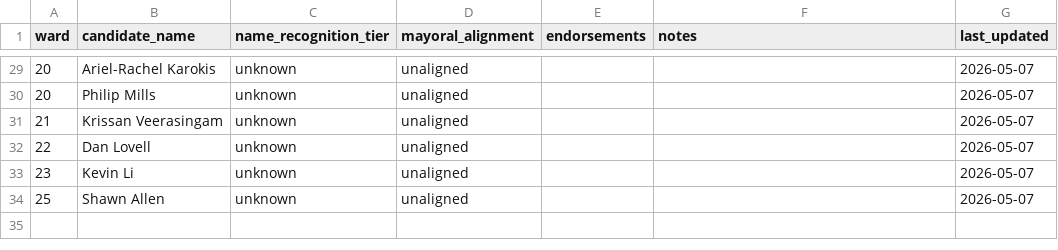
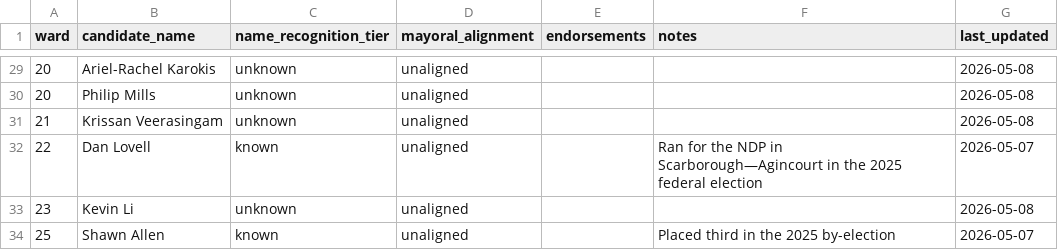
Before and after one commit to alexwolson/toronto-election-poll-tracker-data, a CSV file: data/processed/challengers.csv, drawn as a sheet; only a part is shown, gaps mark what is left out; the diff covers the shown part only.

```diff
--- a/data/processed/challengers.csv
+++ b/data/processed/challengers.csv
@@ -29,6 +29,6 @@ ward,candidate_name,name_recognition_tier,mayoral_alignment,endorsements,notes,l
-20,Ariel-Rachel Karokis,unknown,unaligned,,,2026-05-07
-20,Philip Mills,unknown,unaligned,,,2026-05-07
-21,Krissan Veerasingam,unknown,unaligned,,,2026-05-07
-22,Dan Lovell,unknown,unaligned,,,2026-05-07
-23,Kevin Li,unknown,unaligned,,,2026-05-07
-25,Shawn Allen,unknown,unaligned,,,2026-05-07
+20,Ariel-Rachel Karokis,unknown,unaligned,,,2026-05-08
+20,Philip Mills,unknown,unaligned,,,2026-05-08
+21,Krissan Veerasingam,unknown,unaligned,,,2026-05-08
+22,Dan Lovell,known,unaligned,,Ran for the NDP in Scarborough—Agincourt in the 2025 federal election,2026-05-07
+23,Kevin Li,unknown,unaligned,,,2026-05-08
+25,Shawn Allen,known,unaligned,,Placed third in the 2025 by-election,2026-05-07
```
Also changed, not shown: 32 edited cells elsewhere in this file, data/processed/coattail_adjustments.csv, data/processed/polls.csv, 19 other files.
